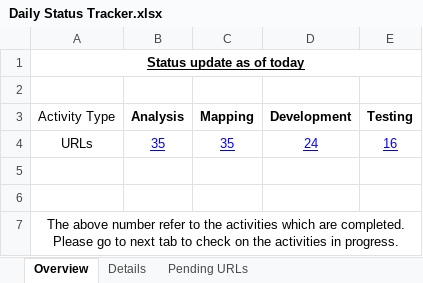
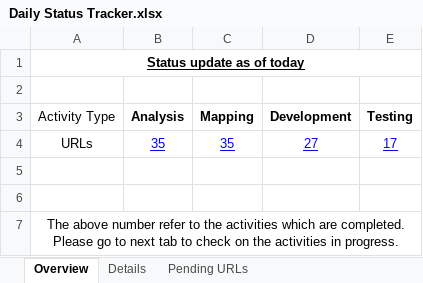
Before and after one commit to shreyabhatnagar/OVWMigration, an Excel workbook: docs/Daily Status Tracker.xlsx, sheet Overview, drawn as a sheet; values as stored, in another font and other column widths than the file's, no borders; the diff names each change by its address in the sheet, - before the commit and + after, or states it on an @@ line.

```diff
--- a/docs/Daily Status Tracker.xlsx (sheet Overview)
+++ b/docs/Daily Status Tracker.xlsx (sheet Overview)
-D4 (Development): 24
+D4 (Development): 27
-E4 (Testing): 16
+E4 (Testing): 17
```
Also changed, not shown: sheet Details.
